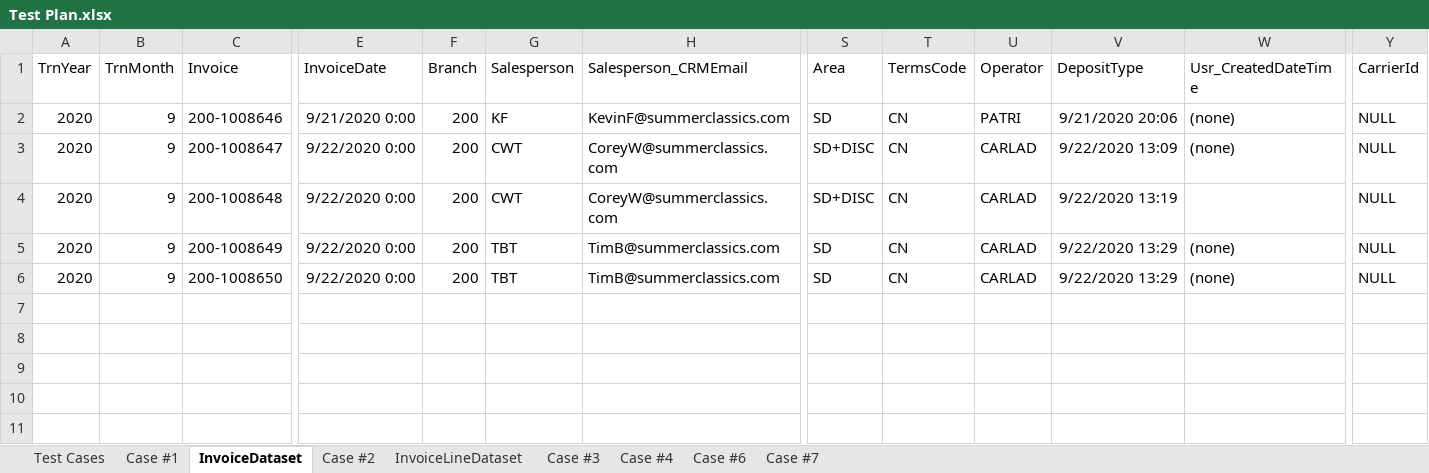
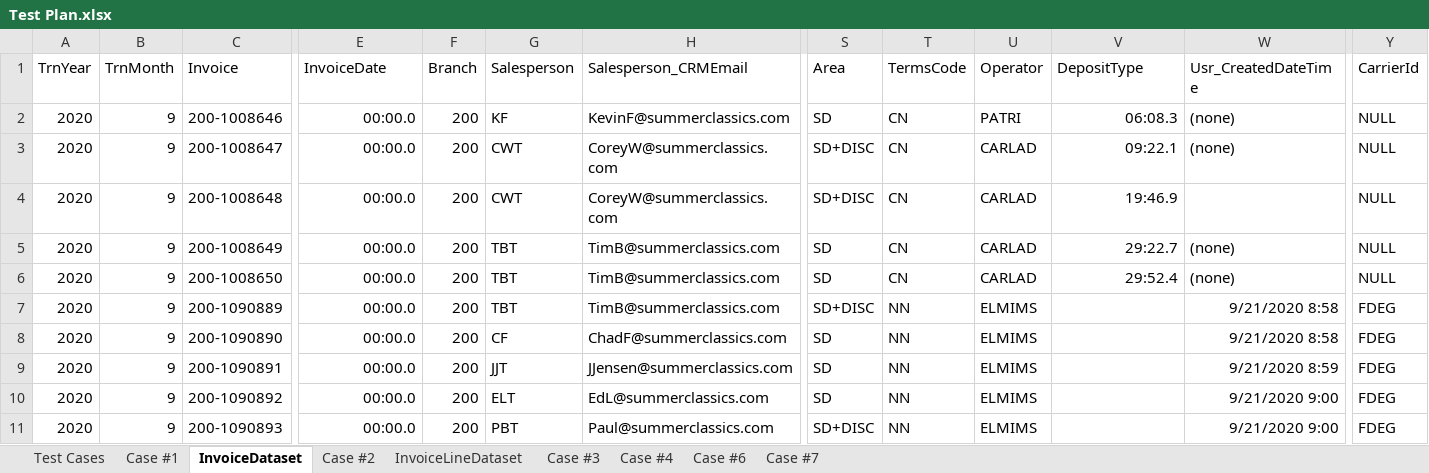
Before and after one commit to DevJustinP/WIP, an Excel workbook: Tickets/Normal Tickets/Ticket 30434/Testing/Test Plan.xlsx, sheet InvoiceDataset, drawn as a sheet; only a part is shown, gaps mark what is left out; values as stored, in another font and other column widths than the file's, no borders; table styles not drawn; rows hold the shown columns only; the diff names each change by its address in the sheet, - before the commit and + after, or states it on an @@ line.

```diff
--- a/Tickets/Normal Tickets/Ticket 30434/Testing/Test Plan.xlsx (sheet InvoiceDataset)
+++ b/Tickets/Normal Tickets/Ticket 30434/Testing/Test Plan.xlsx (sheet InvoiceDataset)
-E2 (InvoiceDate): 9/21/2020 0:00
+E2 (InvoiceDate): 00:00.0
-V2 (DepositType): 9/21/2020 20:06
+V2 (DepositType): 06:08.3
-E3:E6 (InvoiceDate): 9/22/2020 0:00
+E3:E6 (InvoiceDate): 00:00.0
-V3 (DepositType): 9/22/2020 13:09
+V3 (DepositType): 09:22.1
-V4 (DepositType): 9/22/2020 13:19
+V4 (DepositType): 19:46.9
-V5 (DepositType): 9/22/2020 13:29
+V5 (DepositType): 29:22.7
-V6 (DepositType): 9/22/2020 13:29
+V6 (DepositType): 29:52.4
+row 7: 2020 | 9 | 200-1090889 | 00:00.0 | 200 | TBT | TimB@summerclassics.com | SD+DISC | NN | ELMIMS |  | 9/21/2020 8:58 | FDEG
+row 8: 2020 | 9 | 200-1090890 | 00:00.0 | 200 | CF | ChadF@summerclassics.com | SD | NN | ELMIMS |  | 9/21/2020 8:58 | FDEG
+row 9: 2020 | 9 | 200-1090891 | 00:00.0 | 200 | JJT | JJensen@summerclassics.com | SD | NN | ELMIMS |  | 9/21/2020 8:59 | FDEG
+row 10: 2020 | 9 | 200-1090892 | 00:00.0 | 200 | ELT | EdL@summerclassics.com | SD | NN | ELMIMS |  | 9/21/2020 9:00 | FDEG
+row 11: 2020 | 9 | 200-1090893 | 00:00.0 | 200 | PBT | Paul@summerclassics.com | SD+DISC | NN | ELMIMS |  | 9/21/2020 9:00 | FDEG
```
Also changed, not shown: sheet InvoiceLineDataset, sheet Case #7, sheet Case #6, sheet Case #3, sheet Case #4, 50 other files.
